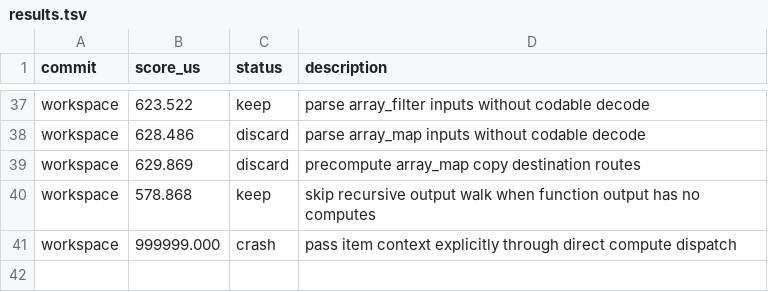
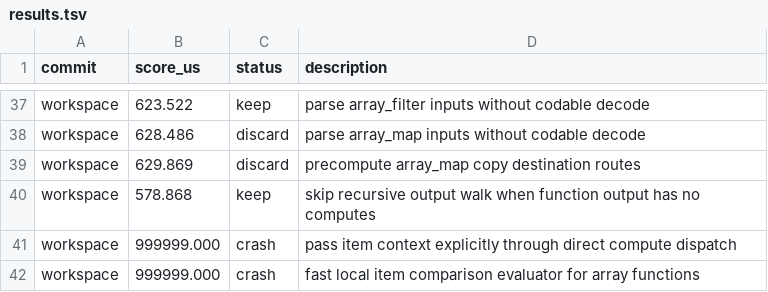
Before and after one commit to ollieatkinson/swift-compute, a TSV file: results.tsv, drawn as a sheet; only a part is shown, gaps mark what is left out.

Commit message:
Record crashed fast local evaluator experiment

```diff
--- a/results.tsv
+++ b/results.tsv
@@ -41 +41,2 @@ workspace	578.868	keep	skip recursive output walk when function output has no co
 workspace	999999.000	crash	pass item context explicitly through direct compute dispatch
+workspace	999999.000	crash	fast local item comparison evaluator for array functions
```
